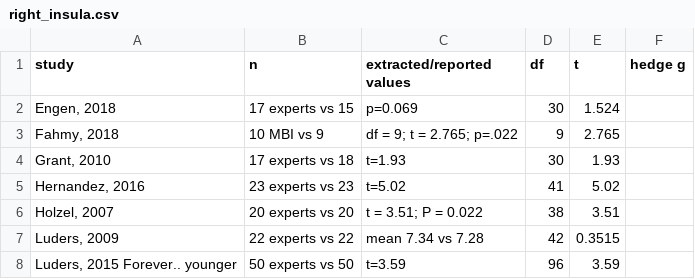
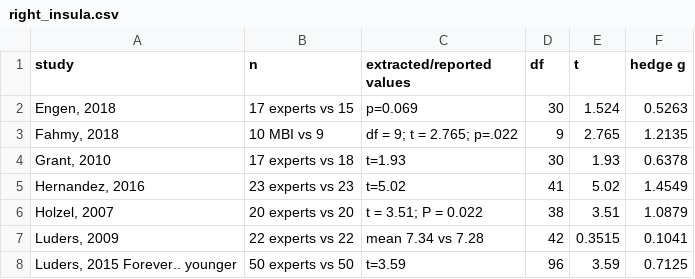
Before and after one commit to CPernet/meta_meditation, a CSV file: right_insula.csv, drawn as a sheet.

```diff
--- a/right_insula.csv
+++ b/right_insula.csv
@@ -1,8 +1,8 @@
 study,n,extracted/reported values,df,t,hedge g
-"Engen, 2018",17 experts vs 15,p=0.069,30,1.524,
-"Fahmy, 2018",10 MBI vs 9,df = 9; t = 2.765; p=.022,9,2.765,
-"Grant, 2010",17 experts vs 18,t=1.93,30,1.93,
-"Hernandez, 2016",23 experts vs 23,t=5.02,41,5.02,
-"Holzel, 2007",20 experts vs 20,t = 3.51; P = 0.022,38,3.51,
-"Luders, 2009",22 experts vs 22,mean 7.34 vs 7.28,42,0.3515,
-"Luders, 2015 Forever.. younger",50 experts vs 50,t=3.59,96,3.59,
+"Engen, 2018",17 experts vs 15,p=0.069,30,1.524,0.5263
+"Fahmy, 2018",10 MBI vs 9,df = 9; t = 2.765; p=.022,9,2.765,1.2135
+"Grant, 2010",17 experts vs 18,t=1.93,30,1.93,0.6378
+"Hernandez, 2016",23 experts vs 23,t=5.02,41,5.02,1.4549
+"Holzel, 2007",20 experts vs 20,t = 3.51; P = 0.022,38,3.51,1.0879
+"Luders, 2009",22 experts vs 22,mean 7.34 vs 7.28,42,0.3515,0.1041
+"Luders, 2015 Forever.. younger",50 experts vs 50,t=3.59,96,3.59,0.7125
```
Also changed, not shown: left_insula.csv, maxima.csv.
